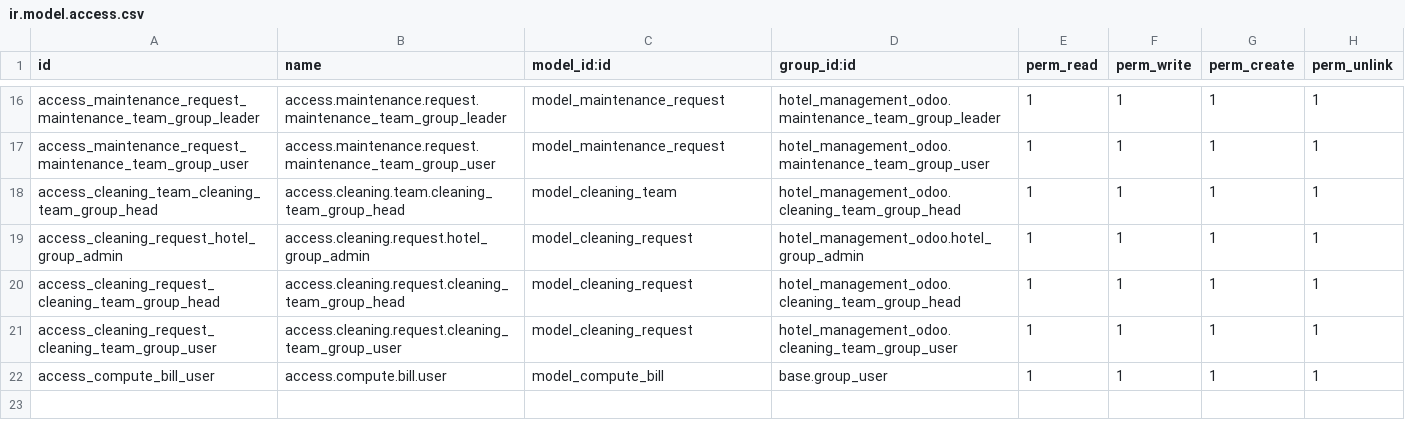
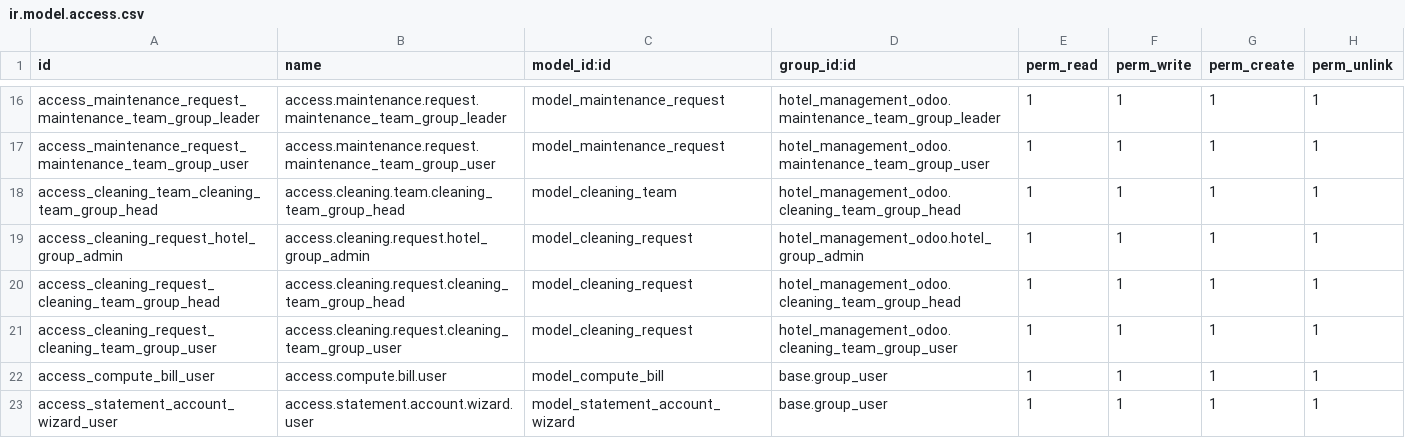
Before and after one commit to miighost/Hotel-ka, a CSV file: hotel_management_odoo/security/ir.model.access.csv, drawn as a sheet; only a part is shown, gaps mark what is left out.

```diff
--- a/hotel_management_odoo/security/ir.model.access.csv
+++ b/hotel_management_odoo/security/ir.model.access.csv
@@ -22 +22,2 @@ access_cleaning_request_cleaning_team_group_user,access.cleaning.request.cleanin
 access_compute_bill_user,access.compute.bill.user,model_compute_bill,base.group_user,1,1,1,1
+access_statement_account_wizard_user,access.statement.account.wizard.user,model_statement_account_wizard,base.group_user,1,1,1,1
```
Also changed, not shown: 8 other files.
